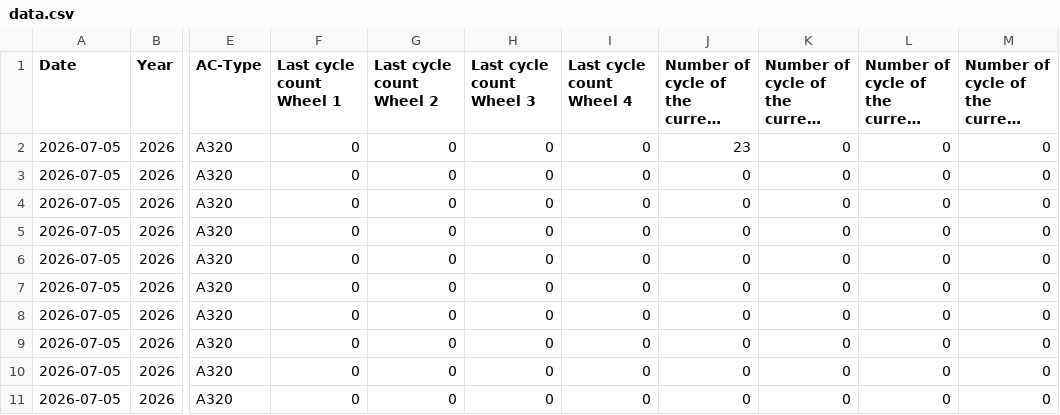
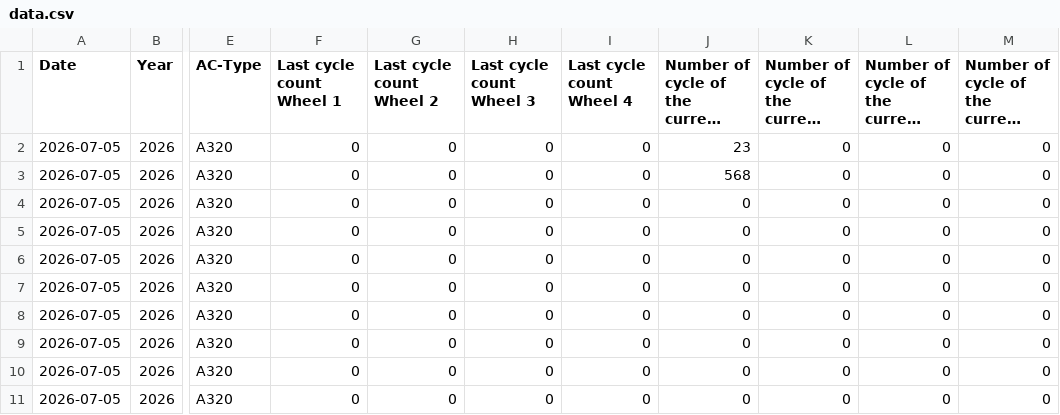
Before and after one commit to charafMoustakim/aircraft, a CSV file: data.csv, drawn as a sheet; only a part is shown, gaps mark what is left out; long unchanged cells end in …; the diff names each change by its address in the sheet, - before the commit and + after, or states it on an @@ line.

Commit message:
Update aircraft cycles CSV (2026-07-05T13:29:45.759Z)

```diff
--- a/data.csv
+++ b/data.csv
-J3: 0
+J3: 568
```
